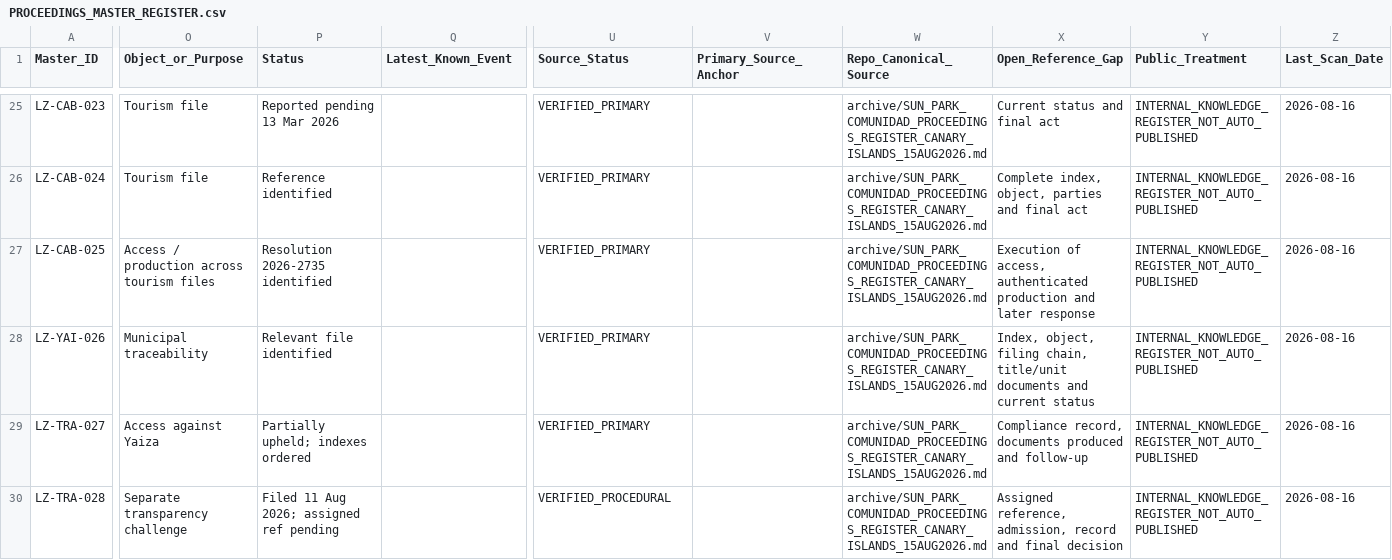
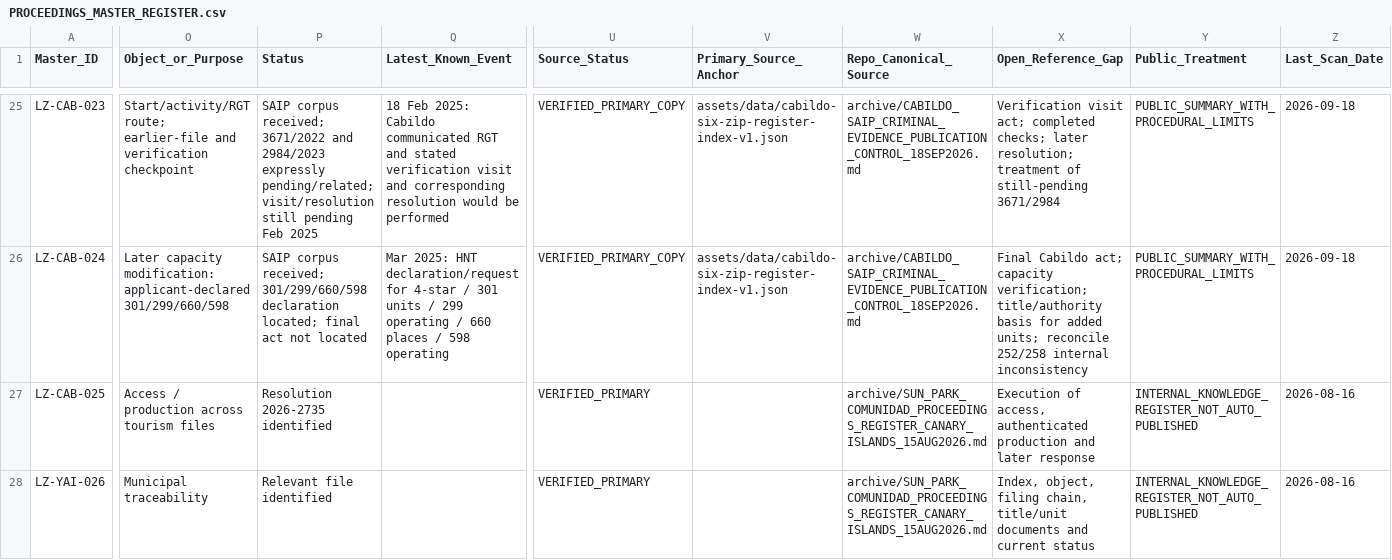
Before and after one commit to sbu001monterecco/por-derecho, a CSV file: archive/PROCEEDINGS_MASTER_REGISTER.csv, drawn as a sheet; only a part is shown, gaps mark what is left out; the shorter side is filled out with more unchanged rows; the diff covers the shown part only; the diff names each change by its address in the sheet, - before the commit and + after, or states it on an @@ line.

Commit message:
Cabildo SAIP: canonically update six tourism proceeding rows after source recovery

```diff
--- a/archive/PROCEEDINGS_MASTER_REGISTER.csv
+++ b/archive/PROCEEDINGS_MASTER_REGISTER.csv
-O25 (Object_or_Purpose): Tourism file
+O25 (Object_or_Purpose): Start/activity/RGT route; earlier-file and verification checkpoint
-P25 (Status): Reported pending 13 Mar 2026
+P25 (Status): SAIP corpus received; 3671/2022 and 2984/2023 expressly pending/related; visit/resolution still pending Feb 2025
-Q25 (Latest_Known_Event): (empty)
+Q25 (Latest_Known_Event): 18 Feb 2025: Cabildo communicated RGT and stated verification visit and corresponding resolution would be performed
-U25:U26 (Source_Status): VERIFIED_PRIMARY
+U25:U26 (Source_Status): VERIFIED_PRIMARY_COPY
-V25:V26 (Primary_Source_Anchor): (empty)
+V25:V26 (Primary_Source_Anchor): assets/data/cabildo-six-zip-register-index-v1.json
-W25:W26 (Repo_Canonical_Source): archive/SUN_PARK_COMUNIDAD_PROCEEDINGS_REGISTER_CANARY_ISLANDS_15AUG2026.md
+W25:W26 (Repo_Canonical_Source): archive/CABILDO_SAIP_CRIMINAL_EVIDENCE_PUBLICATION_CONTROL_18SEP2026.md
-X25 (Open_Reference_Gap): Current status and final act
+X25 (Open_Reference_Gap): Verification visit act; completed checks; later resolution; treatment of still-pending 3671/2984
-Y25:Y26 (Public_Treatment): INTERNAL_KNOWLEDGE_REGISTER_NOT_AUTO_PUBLISHED
+Y25:Y26 (Public_Treatment): PUBLIC_SUMMARY_WITH_PROCEDURAL_LIMITS
-Z25:Z26 (Last_Scan_Date): 2026-08-16
+Z25:Z26 (Last_Scan_Date): 2026-09-18
-O26 (Object_or_Purpose): Tourism file
+O26 (Object_or_Purpose): Later capacity modification: applicant-declared 301/299/660/598
-P26 (Status): Reference identified
+P26 (Status): SAIP corpus received; 301/299/660/598 declaration located; final act not located
-Q26 (Latest_Known_Event): (empty)
+Q26 (Latest_Known_Event): Mar 2025: HNT declaration/request for 4-star / 301 units / 299 operating / 660 places / 598 operating
-X26 (Open_Reference_Gap): Complete index, object, parties and final act
+X26 (Open_Reference_Gap): Final Cabildo act; capacity verification; title/authority basis for added units; reconcile 252/258 internal inconsistency
```
Also changed, not shown: 45 edited cells elsewhere in this file.
